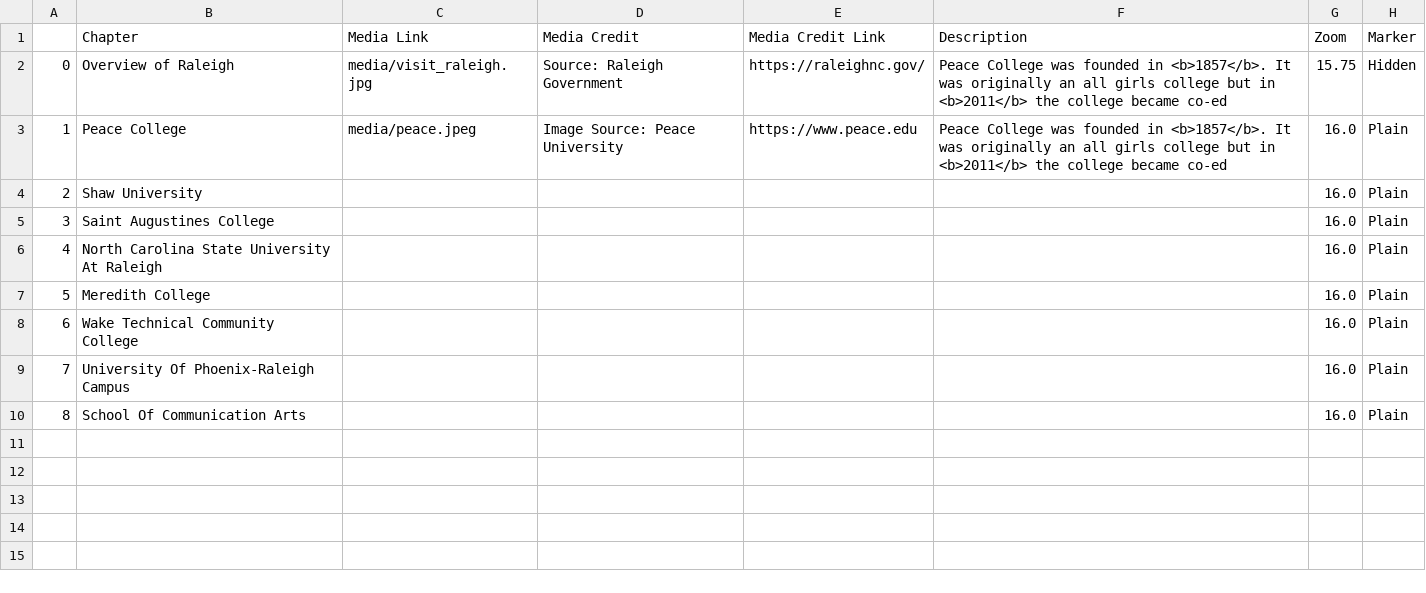
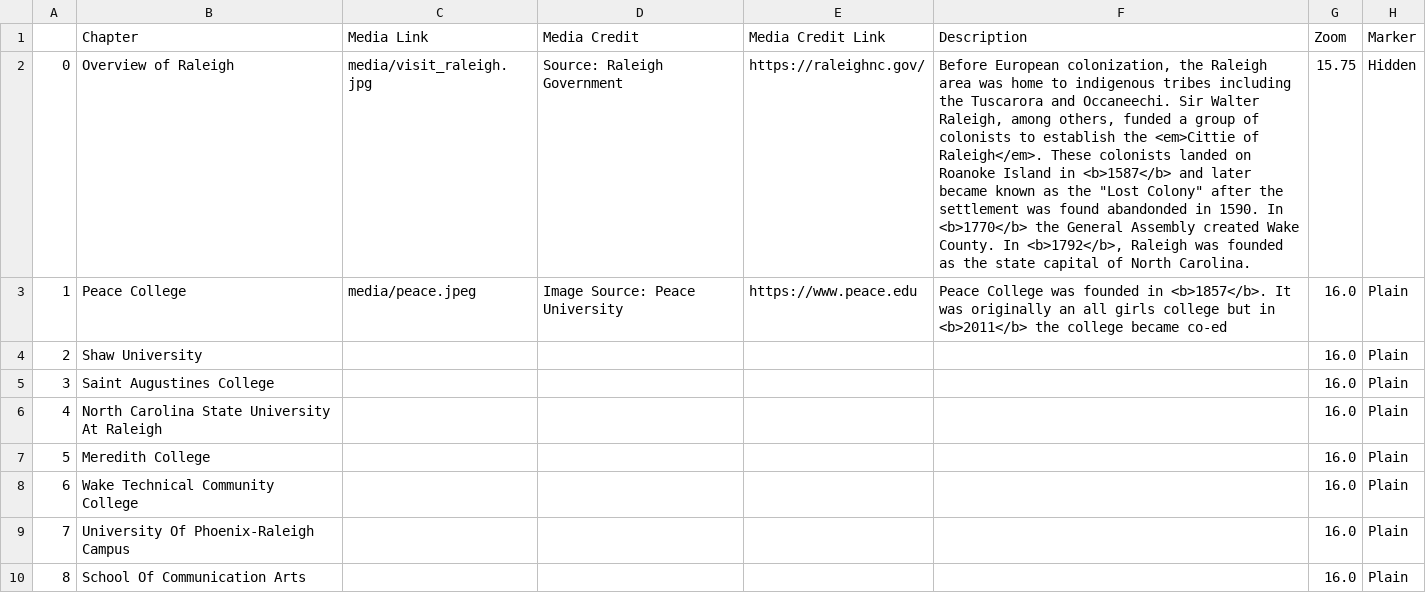
Before and after one commit to mbcates/StoryMapPractice, a CSV file: csv/Chapters.csv, drawn as a sheet; only a part is shown; the diff names each change by its address in the sheet, - before the commit and + after, or states it on an @@ line.

Commit message:
fix

```diff
--- a/csv/Chapters.csv
+++ b/csv/Chapters.csv
-F2 (Description): Peace College was founded in <b>1857</b>. It was originally an all girls college but in <b>2011</b> the college became co-ed
+F2 (Description): Before European colonization, the Raleigh area was home to indigenous tribes including the Tuscarora and Occaneechi. Sir Walter Raleigh, among others, funded a group of colonists to establish the <em>Cittie of Raleigh</em>. These colonists landed on Roanoke Island in <b>1587</b> and later became known as the "Lost Colony" after the settlement was found abandonded in 1590. In <b>1770</b> the General Assembly created Wake County. In <b>1792</b>, Raleigh was founded as the state capital of North Carolina.
```
